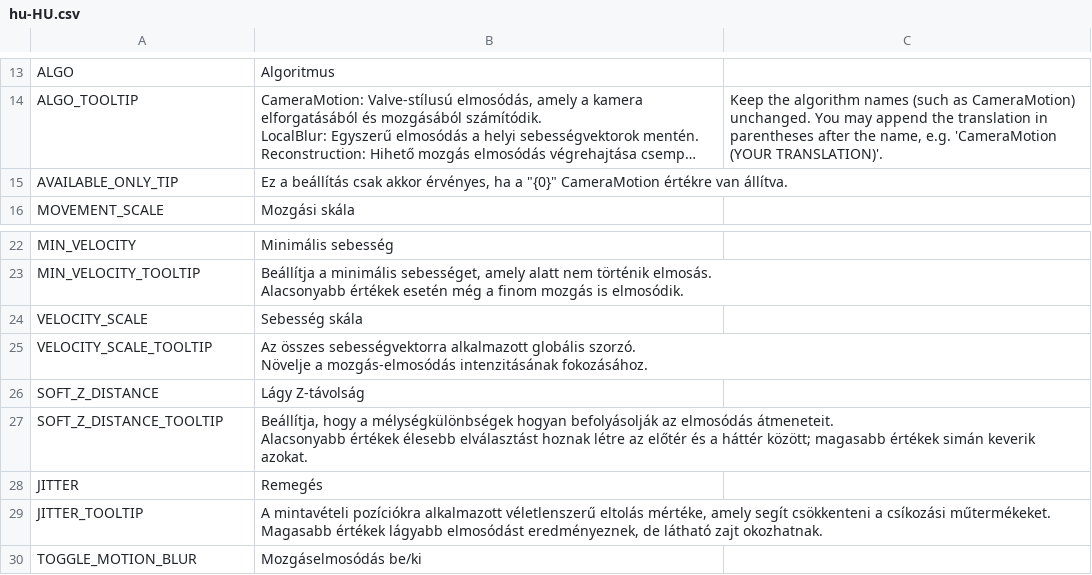
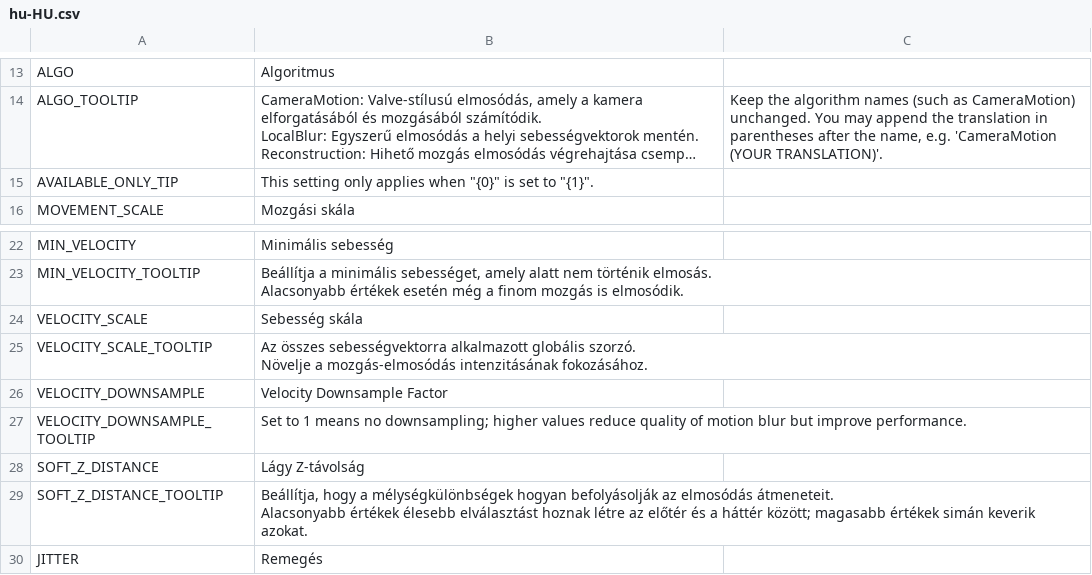
Before and after one commit to will258012/MotionBlur, a CSV file: Translations/hu-HU.csv, drawn as a sheet; only a part is shown, gaps mark what is left out; the shorter side is filled out with more unchanged rows; long unchanged cells end in …; the diff names each change by its address in the sheet, - before the commit and + after, or states it on an @@ line.

Commit message:
New translations en-en.csv (Hungarian)
[ci skip]

```diff
--- a/Translations/hu-HU.csv
+++ b/Translations/hu-HU.csv
-B15: Ez a beállítás csak akkor érvényes, ha a "{0}" CameraMotion értékre van állítva.
+B15: This setting only applies when "{0}" is set to "{1}".
+row 26: VELOCITY_DOWNSAMPLE | Velocity Downsample Factor
+row 27: VELOCITY_DOWNSAMPLE_TOOLTIP | Set to 1 means no downsampling; higher values reduce quality of motion blur but improve performance.
```
